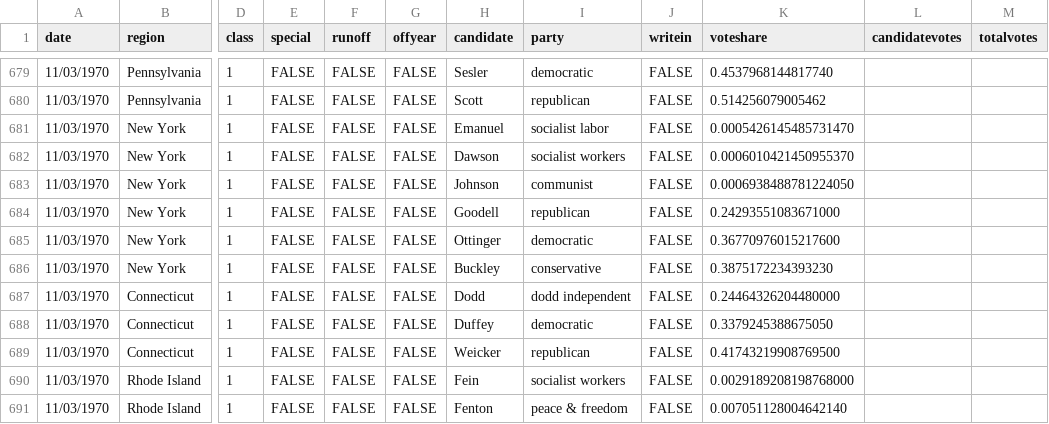
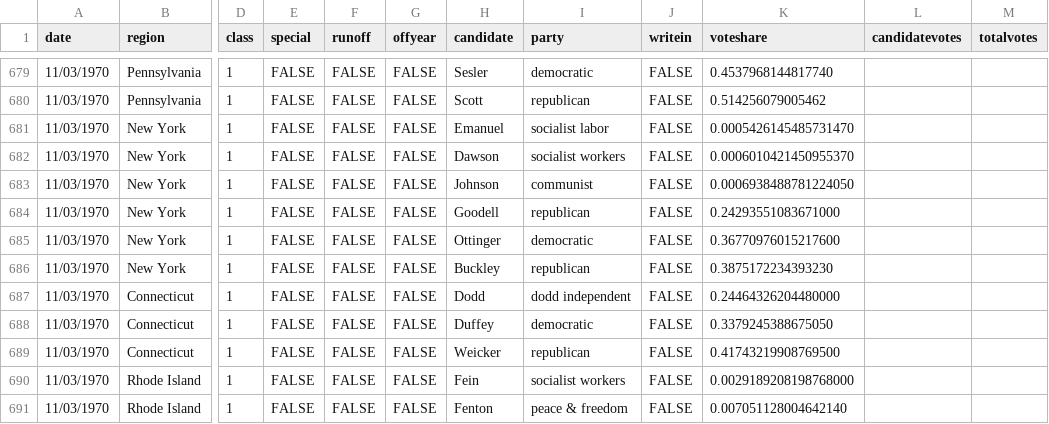
Before and after one commit to jacksonjude/USA-Election-Map, a CSV file: csv-sources/past-senate.csv, drawn as a sheet; only a part is shown, gaps mark what is left out; the diff names each change by its address in the sheet, - before the commit and + after, or states it on an @@ line.

Commit message:
Fix 1970 NY senate candidate party

```diff
--- a/csv-sources/past-senate.csv
+++ b/csv-sources/past-senate.csv
-I686 (party): conservative
+I686 (party): republican
```
Also changed, not shown: 1 other file.
